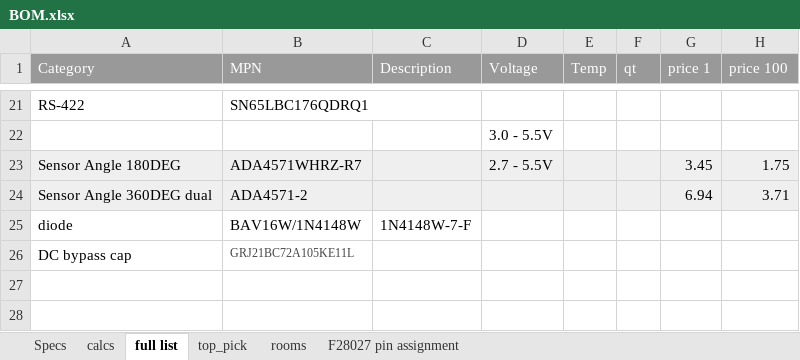
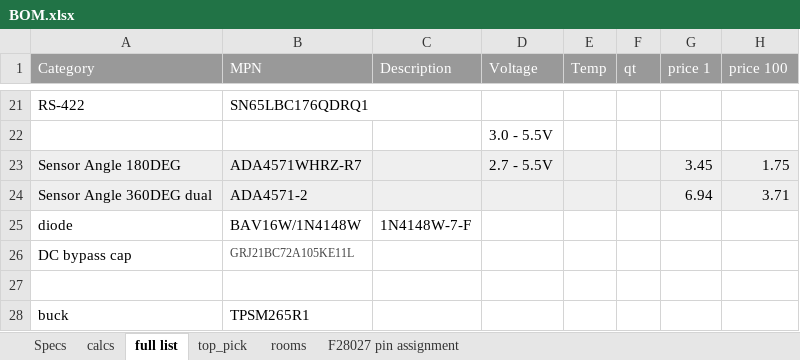
Before and after one commit to jayongitar/motor_drive, an Excel workbook: motor_drive_REV_1/notes/BOM.xlsx, sheet full list, drawn as a sheet; only a part is shown, gaps mark what is left out; values as stored, in another font and other column widths than the file's, no borders; the diff names each change by its address in the sheet, - before the commit and + after, or states it on an @@ line.

```diff
--- a/motor_drive_REV_1/notes/BOM.xlsx (sheet full list)
+++ b/motor_drive_REV_1/notes/BOM.xlsx (sheet full list)
+row 27: (empty)
+row 28: buck | TPSM265R1
```
Also changed, not shown: 24 other files.
